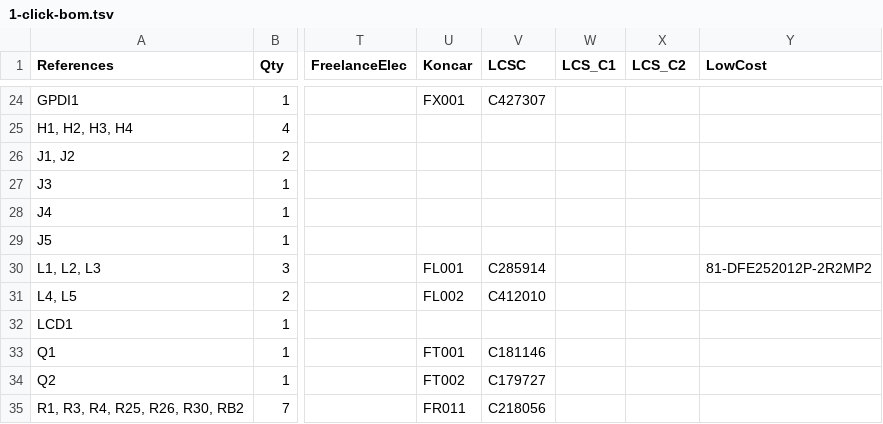
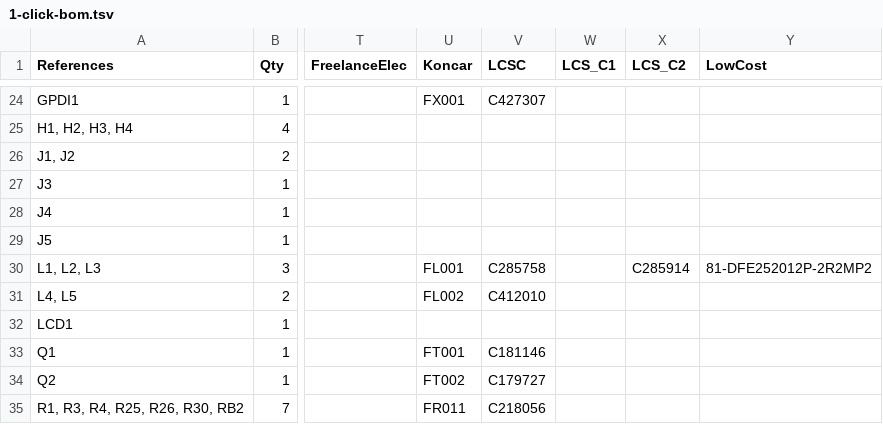
Before and after one commit to emard/ulx3s, a TSV file: 1-click-bom.tsv, drawn as a sheet; only a part is shown, gaps mark what is left out; the diff names each change by its address in the sheet, - before the commit and + after, or states it on an @@ line.

Commit message:
1-click-bom.tsv: LCSC PN for 2.2uH inductor

```diff
--- a/1-click-bom.tsv
+++ b/1-click-bom.tsv
-V30 (LCSC): C285914
+V30 (LCSC): C285758
-X30 (LCS_C2): (empty)
+X30 (LCS_C2): C285914
```
